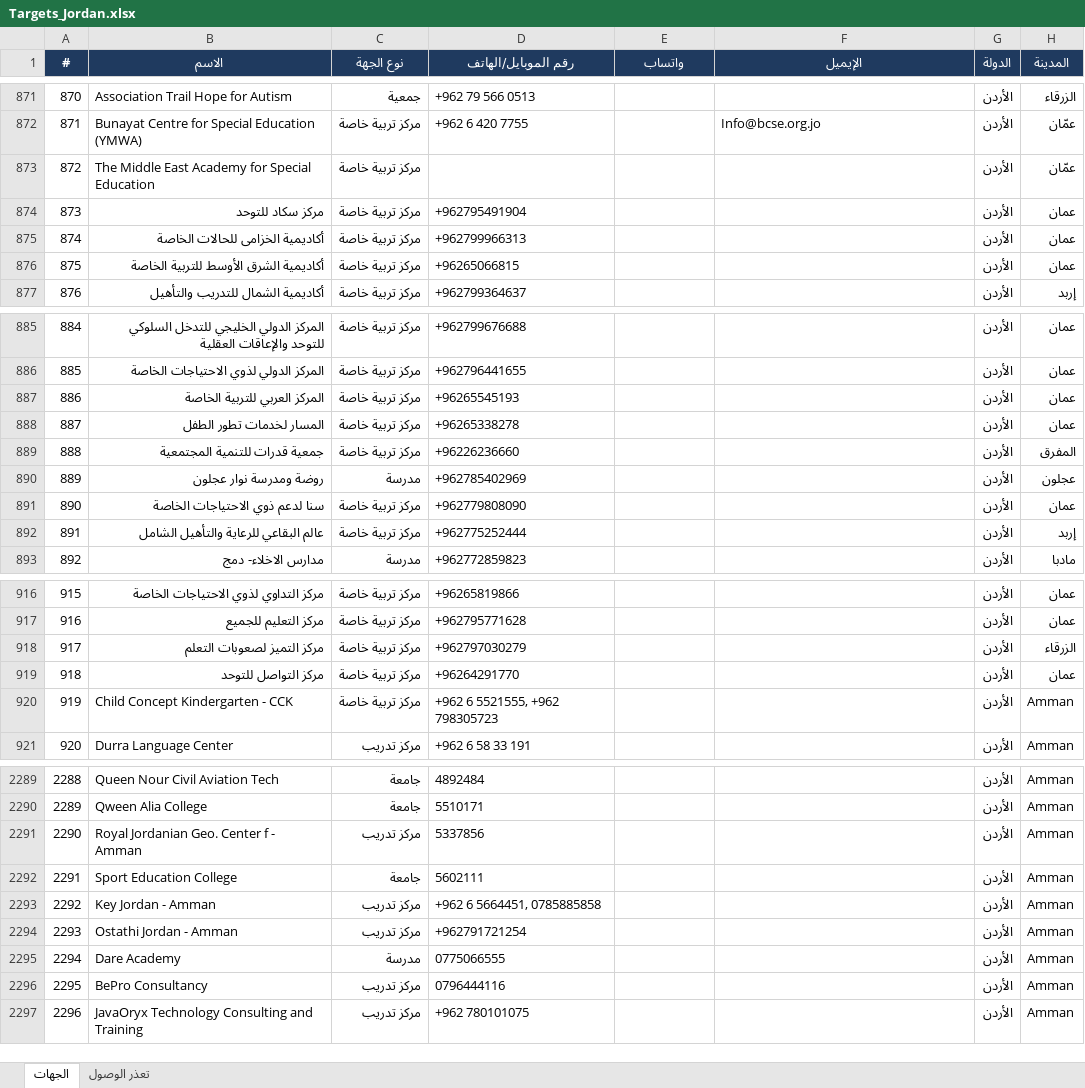
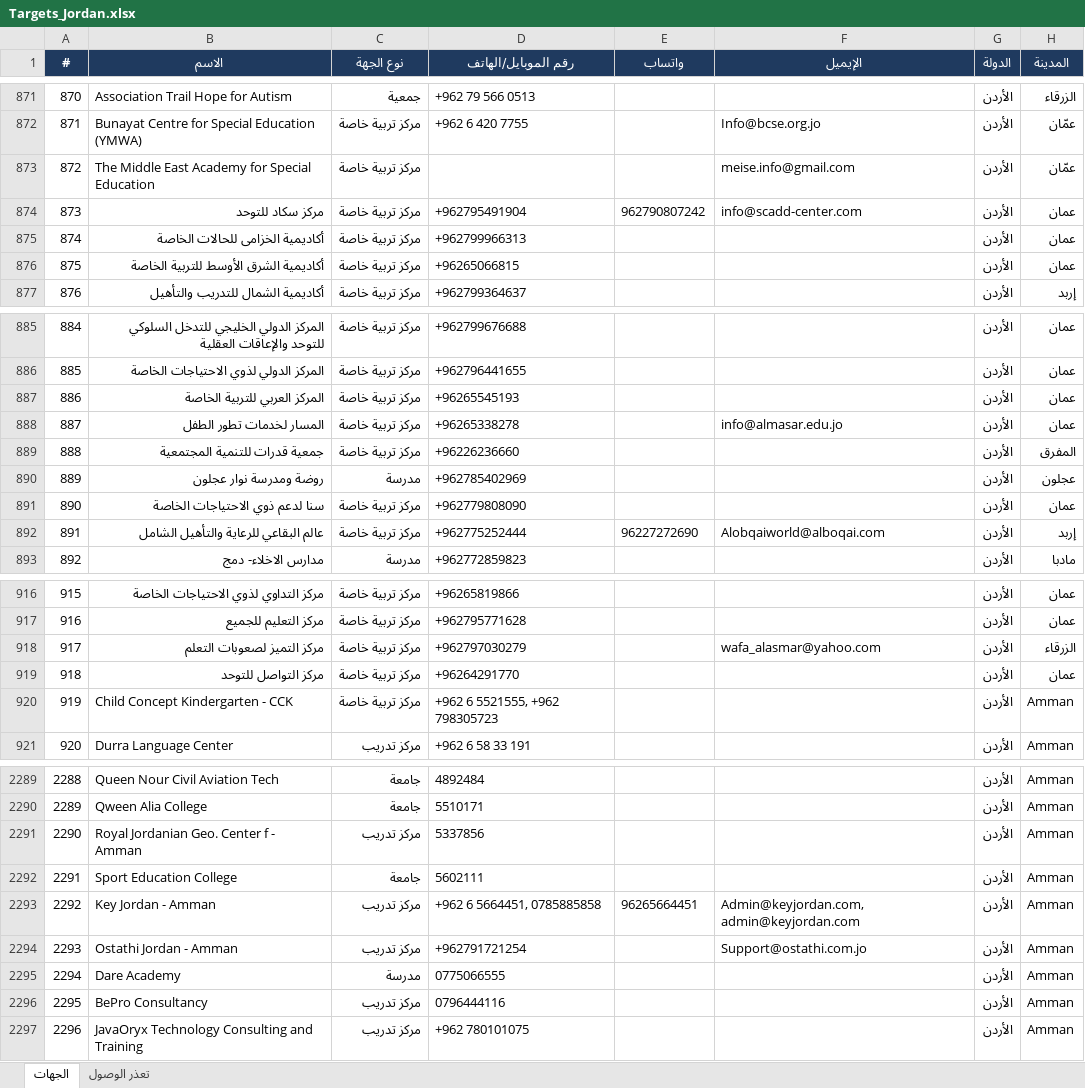
Before and after one commit to apptawfeer-blip/Job-application-11, an Excel workbook: output/targets/Targets_Jordan.xlsx, sheet الجهات, drawn as a sheet; only a part is shown, gaps mark what is left out; values as stored, in another font and other column widths than the file's, no borders; the diff names each change by its address in the sheet, - before the commit and + after, or states it on an @@ line.

```diff
--- a/output/targets/Targets_Jordan.xlsx (sheet الجهات)
+++ b/output/targets/Targets_Jordan.xlsx (sheet الجهات)
-F873 (الإيميل): (empty)
+F873 (الإيميل): meise.info@gmail.com
-E874 (واتساب): (empty)
+E874 (واتساب): 962790807242
-F874 (الإيميل): (empty)
+F874 (الإيميل): info@scadd-center.com
-F888 (الإيميل): (empty)
+F888 (الإيميل): info@almasar.edu.jo
-E892 (واتساب): (empty)
+E892 (واتساب): 96227272690
-F892 (الإيميل): (empty)
+F892 (الإيميل): Alobqaiworld@alboqai.com
-F918 (الإيميل): (empty)
+F918 (الإيميل): wafa_alasmar@yahoo.com
-E2293 (واتساب): (empty)
+E2293 (واتساب): 96265664451
-F2293 (الإيميل): (empty)
+F2293 (الإيميل): Admin@keyjordan.com, admin@keyjordan.com
-F2294 (الإيميل): (empty)
+F2294 (الإيميل): Support@ostathi.com.jo
```
Also changed, not shown: output/targets/Targets_Kuwait.xlsx, output/targets/Targets_Oman.xlsx, 3 other files.
